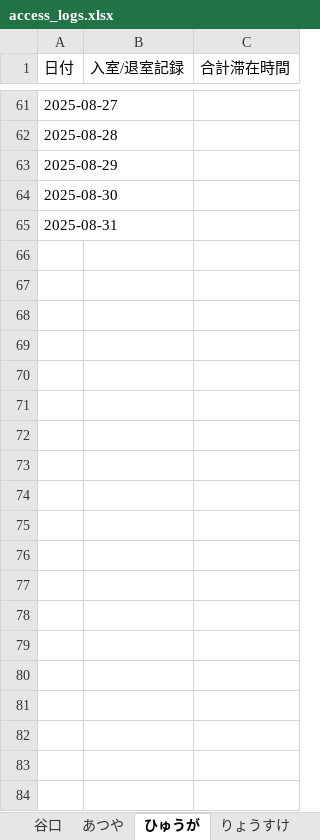
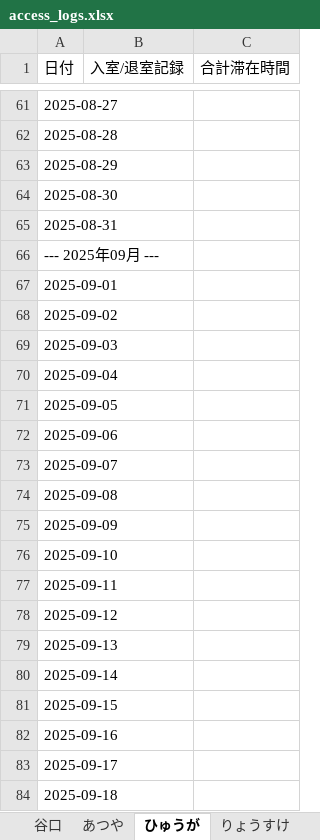
Before and after one commit to sumdayo/RaspberryPi-AccessControl, an Excel workbook: access_logs.xlsx, sheet ひゅうが, drawn as a sheet; only a part is shown, gaps mark what is left out; values as stored, in another font and other column widths than the file's, no borders; the diff covers the shown part only; the diff names each change by its address in the sheet, - before the commit and + after, or states it on an @@ line.

```diff
--- a/access_logs.xlsx (sheet ひゅうが)
+++ b/access_logs.xlsx (sheet ひゅうが)
+row 66: --- 2025年09月 ---
+row 67: 2025-09-01
+row 68: 2025-09-02
+row 69: 2025-09-03
+row 70: 2025-09-04
+row 71: 2025-09-05
+row 72: 2025-09-06
+row 73: 2025-09-07
+row 74: 2025-09-08
+row 75: 2025-09-09
+row 76: 2025-09-10
+row 77: 2025-09-11
+row 78: 2025-09-12
+row 79: 2025-09-13
+row 80: 2025-09-14
+row 81: 2025-09-15
+row 82: 2025-09-16
+row 83: 2025-09-17
+row 84: 2025-09-18
```
Also changed, not shown: 12 added rows and 5 edited cells elsewhere in this sheet, sheet 谷口, sheet Mori Shun, sheet りょうすけ, sheet Taniguchi(Student_card), sheet あつや, 3 other files.
